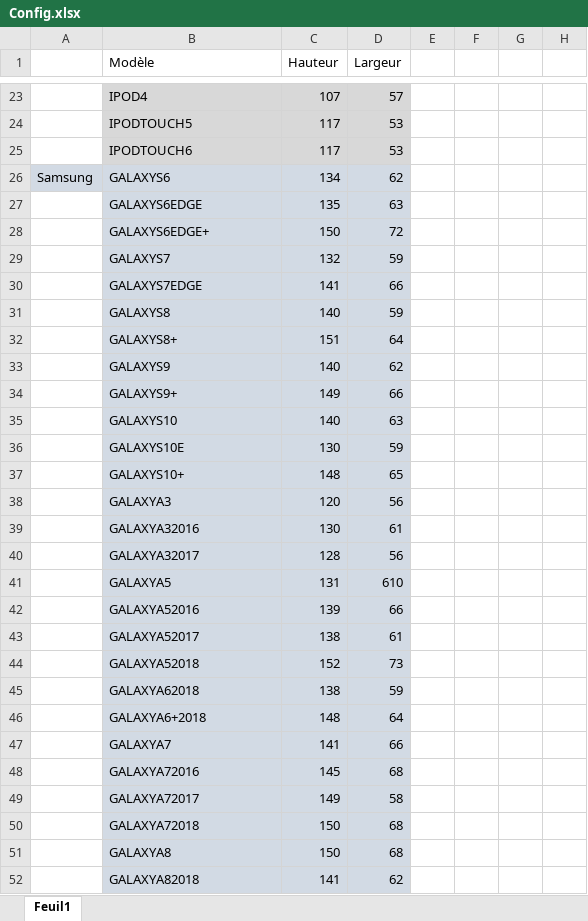
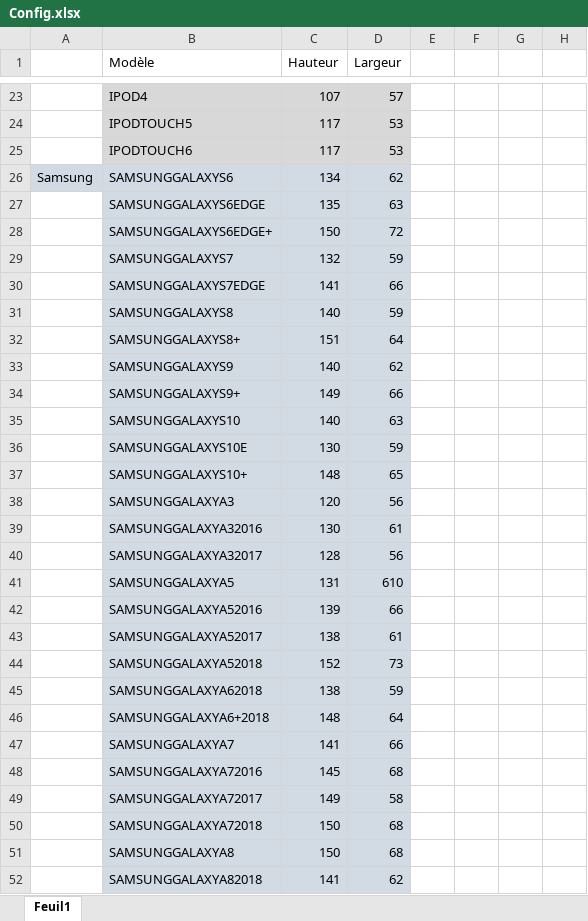
Before and after one commit to ThomasHolley/ProjetDDC, an Excel workbook: Config.xlsx, sheet Feuil1, drawn as a sheet; only a part is shown, gaps mark what is left out; values as stored, in another font and other column widths than the file's, no borders; the diff covers the shown part only; the diff names each change by its address in the sheet, - before the commit and + after, or states it on an @@ line.

```diff
--- a/Config.xlsx (sheet Feuil1)
+++ b/Config.xlsx (sheet Feuil1)
-B26 (Modèle): GALAXYS6
+B26 (Modèle): SAMSUNGGALAXYS6
-B27 (Modèle): GALAXYS6EDGE
+B27 (Modèle): SAMSUNGGALAXYS6EDGE
-B28 (Modèle): GALAXYS6EDGE+
+B28 (Modèle): SAMSUNGGALAXYS6EDGE+
-B29 (Modèle): GALAXYS7
+B29 (Modèle): SAMSUNGGALAXYS7
-B30 (Modèle): GALAXYS7EDGE
+B30 (Modèle): SAMSUNGGALAXYS7EDGE
-B31 (Modèle): GALAXYS8
+B31 (Modèle): SAMSUNGGALAXYS8
-B32 (Modèle): GALAXYS8+
+B32 (Modèle): SAMSUNGGALAXYS8+
-B33 (Modèle): GALAXYS9
+B33 (Modèle): SAMSUNGGALAXYS9
-B34 (Modèle): GALAXYS9+
+B34 (Modèle): SAMSUNGGALAXYS9+
-B35 (Modèle): GALAXYS10
+B35 (Modèle): SAMSUNGGALAXYS10
-B36 (Modèle): GALAXYS10E
+B36 (Modèle): SAMSUNGGALAXYS10E
-B37 (Modèle): GALAXYS10+
+B37 (Modèle): SAMSUNGGALAXYS10+
-B38 (Modèle): GALAXYA3
+B38 (Modèle): SAMSUNGGALAXYA3
-B39 (Modèle): GALAXYA32016
+B39 (Modèle): SAMSUNGGALAXYA32016
-B40 (Modèle): GALAXYA32017
+B40 (Modèle): SAMSUNGGALAXYA32017
-B41 (Modèle): GALAXYA5
+B41 (Modèle): SAMSUNGGALAXYA5
-B42 (Modèle): GALAXYA52016
+B42 (Modèle): SAMSUNGGALAXYA52016
-B43 (Modèle): GALAXYA52017
+B43 (Modèle): SAMSUNGGALAXYA52017
-B44 (Modèle): GALAXYA52018
+B44 (Modèle): SAMSUNGGALAXYA52018
-B45 (Modèle): GALAXYA62018
+B45 (Modèle): SAMSUNGGALAXYA62018
-B46 (Modèle): GALAXYA6+2018
+B46 (Modèle): SAMSUNGGALAXYA6+2018
-B47 (Modèle): GALAXYA7
+B47 (Modèle): SAMSUNGGALAXYA7
-B48 (Modèle): GALAXYA72016
+B48 (Modèle): SAMSUNGGALAXYA72016
-B49 (Modèle): GALAXYA72017
+B49 (Modèle): SAMSUNGGALAXYA72017
-B50 (Modèle): GALAXYA72018
+B50 (Modèle): SAMSUNGGALAXYA72018
-B51 (Modèle): GALAXYA8
+B51 (Modèle): SAMSUNGGALAXYA8
-B52 (Modèle): GALAXYA82018
+B52 (Modèle): SAMSUNGGALAXYA82018
```
Also changed, not shown: 77 edited cells elsewhere in this sheet, 5 other files.
